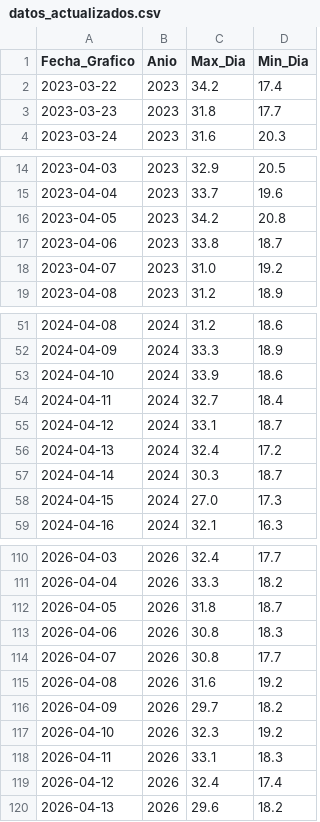
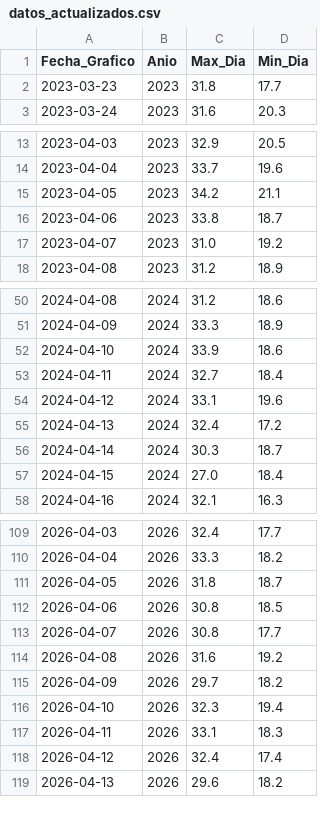
Before and after one commit to omartel-crypto/Datos_Meteorologico, a CSV file: datos_actualizados.csv, drawn as a sheet; only a part is shown, gaps mark what is left out; the diff covers the shown part only.

```diff
--- a/datos_actualizados.csv
+++ b/datos_actualizados.csv
@@ -1,3 +1,2 @@
 Fecha_Grafico,Anio,Max_Dia,Min_Dia
-2023-03-22,2023,34.2,17.4
 2023-03-23,2023,31.8,17.7
@@ -15,3 +14,3 @@
 2023-04-04,2023,33.7,19.6
-2023-04-05,2023,34.2,20.8
+2023-04-05,2023,34.2,21.1
 2023-04-06,2023,33.8,18.7
@@ -54,6 +53,6 @@
 2024-04-11,2024,32.7,18.4
-2024-04-12,2024,33.1,18.7
+2024-04-12,2024,33.1,19.6
 2024-04-13,2024,32.4,17.2
 2024-04-14,2024,30.3,18.7
-2024-04-15,2024,27.0,17.3
+2024-04-15,2024,27.0,18.4
 2024-04-16,2024,32.1,16.3
@@ -112,3 +111,3 @@
 2026-04-05,2026,31.8,18.7
-2026-04-06,2026,30.8,18.3
+2026-04-06,2026,30.8,18.5
 2026-04-07,2026,30.8,17.7
@@ -116,3 +115,3 @@
 2026-04-09,2026,29.7,18.2
-2026-04-10,2026,32.3,19.2
+2026-04-10,2026,32.3,19.4
 2026-04-11,2026,33.1,18.3
```
Also changed, not shown: 4 added rows, 3 removed rows and 5 edited cells elsewhere in this file.
